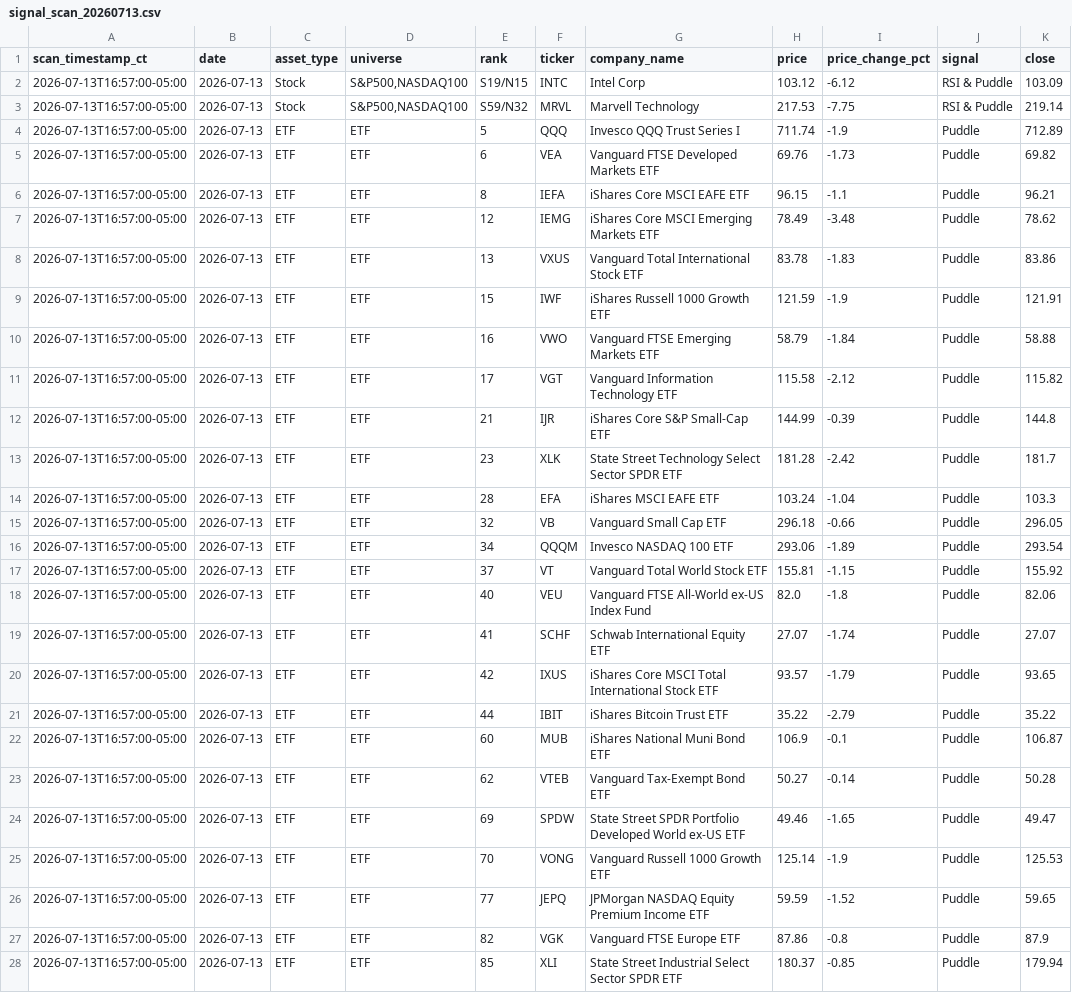
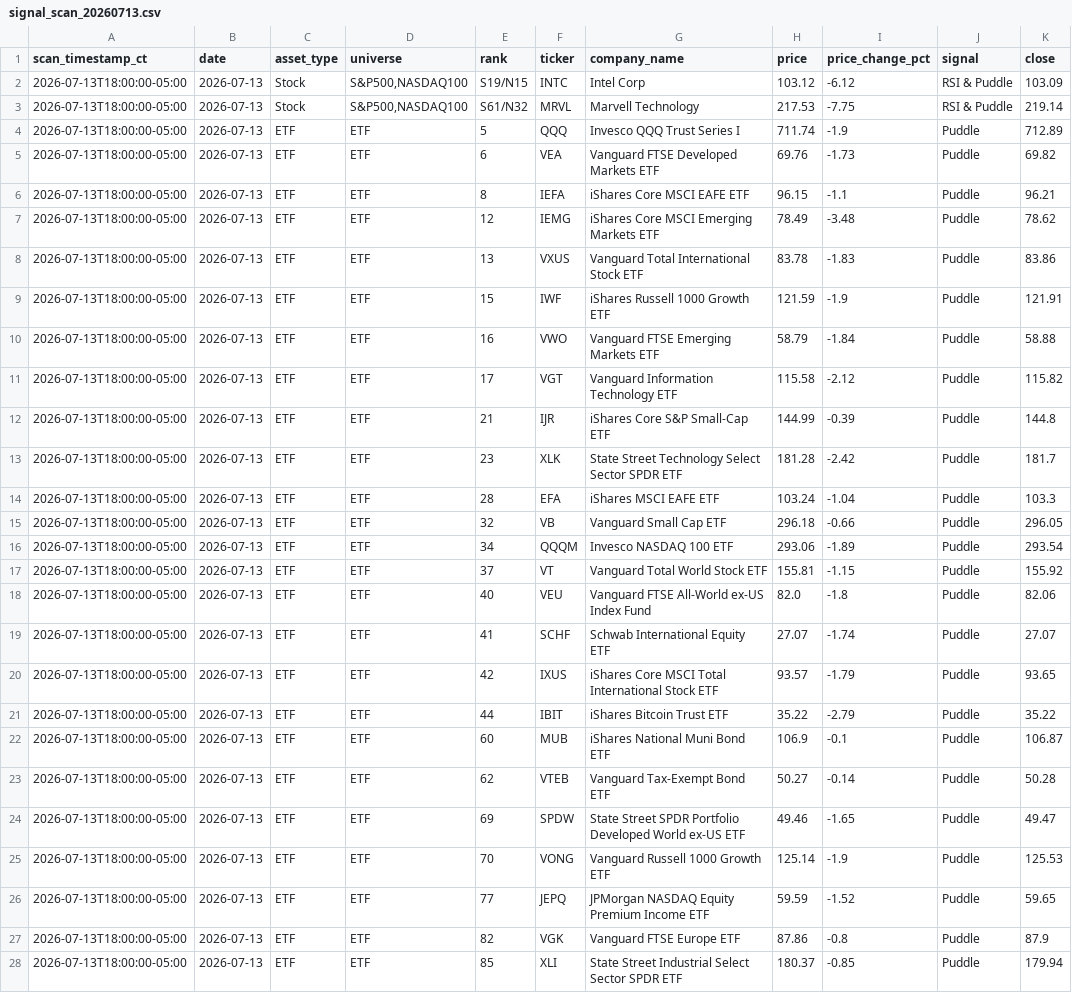
Before and after one commit to jangjb1204-sys/puddle-signal-dashboard, a CSV file: signal_scans/signal_scan_20260713.csv, drawn as a sheet; only a part is shown; the diff covers the shown part only; the diff names each change by its address in the sheet, - before the commit and + after, or states it on an @@ line.

```diff
--- a/signal_scans/signal_scan_20260713.csv
+++ b/signal_scans/signal_scan_20260713.csv
-A2:A28 (scan_timestamp_ct): 2026-07-13T16:57:00-05:00
+A2:A28 (scan_timestamp_ct): 2026-07-13T18:00:00-05:00
-E3 (rank): S59/N32
+E3 (rank): S61/N32
```
Also changed, not shown: 27 edited cells elsewhere in this file, 1 other file.
